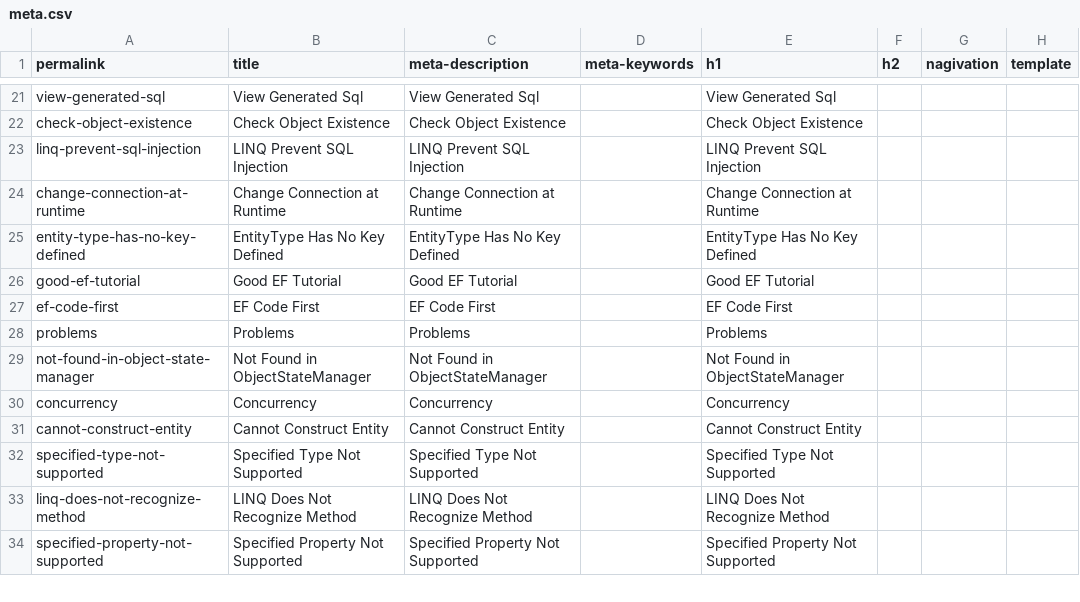
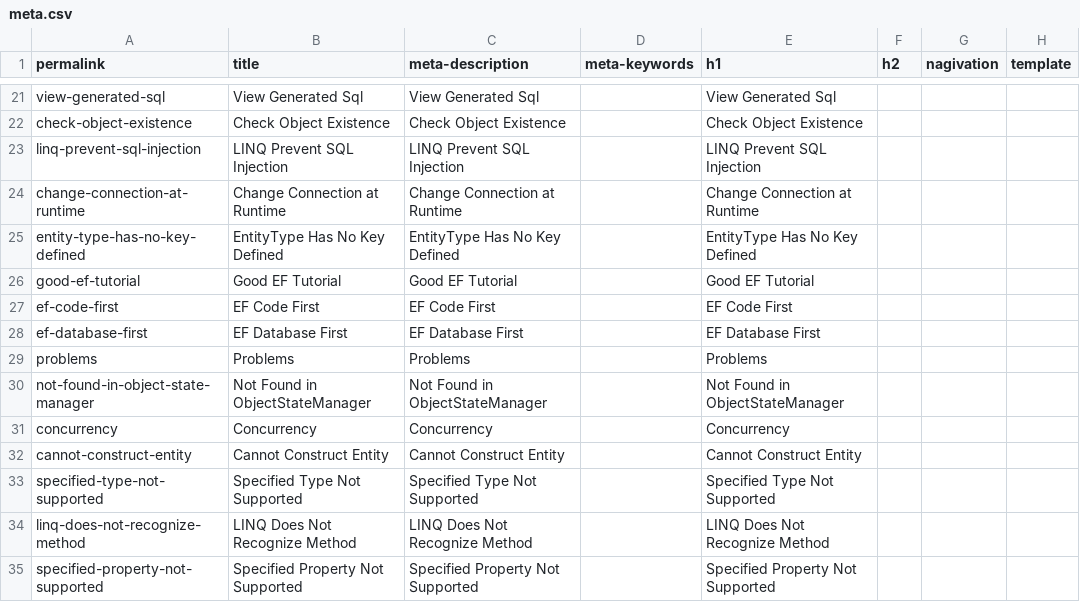
Before and after one commit to zzzprojects/EntityFramework-FAQ, a CSV file: docs/_data/meta.csv, drawn as a sheet; only a part is shown, gaps mark what is left out; the diff names each change by its address in the sheet, - before the commit and + after, or states it on an @@ line.

Commit message:
Added Database first article

```diff
--- a/docs/_data/meta.csv
+++ b/docs/_data/meta.csv
+row 28: ef-database-first | EF Database First | EF Database First |  | EF Database First
```
Also changed, not shown: 4 other files.
